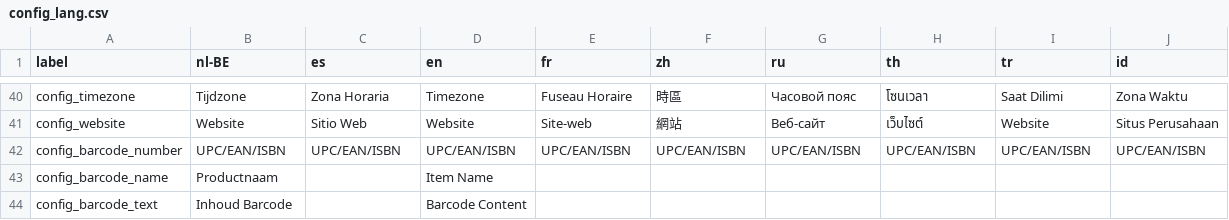
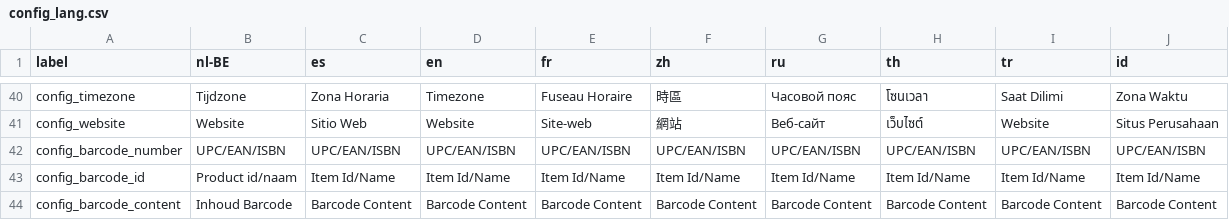
Before and after one commit to opensourcepos/opensourcepos, a CSV file: translations/config_lang.csv, drawn as a sheet; only a part is shown, gaps mark what is left out; removed rows and columns are numbered as before the commit, all else as after; the diff names each change by its address in the sheet, - before the commit and + after, or states it on an @@ line.

Commit message:
UPC config option now adds UPC content to barcodes as well

```diff
--- a/translations/config_lang.csv
+++ b/translations/config_lang.csv
-row 43: config_barcode_name | Productnaam |  | Item Name
-row 44: config_barcode_text | Inhoud Barcode |  | Barcode Content
+row 43: config_barcode_id | Product id/naam | Item Id/Name | Item Id/Name | Item Id/Name | Item Id/Name | Item Id/Name | Item Id/Name | Item Id/Name | Item Id/Name
+row 44: config_barcode_content | Inhoud Barcode | Barcode Content | Barcode Content | Barcode Content | Barcode Content | Barcode Content | Barcode Content | Barcode Content | Barcode Content
```
Also changed, not shown: 15 other files.
